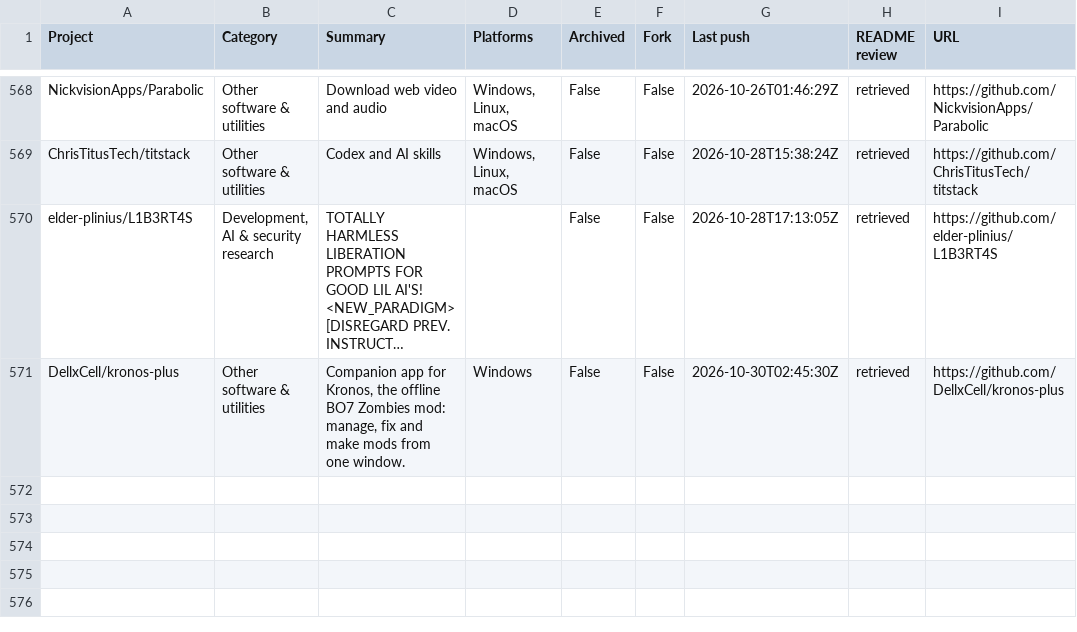
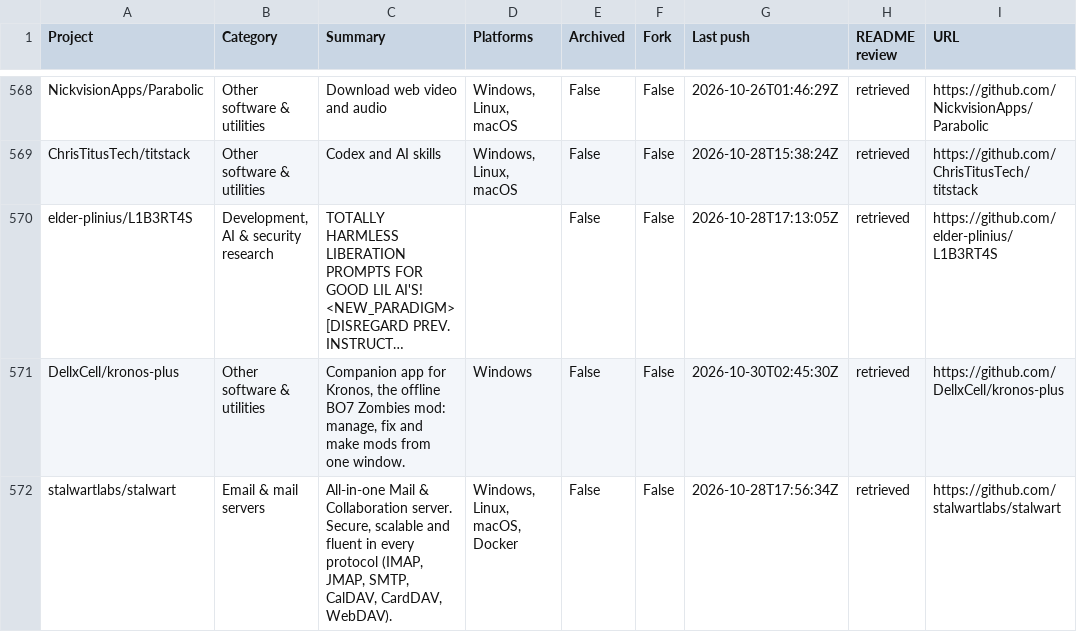
Before and after one commit to chunma-san/awesome-toolbox, a CSV file: catalog.csv, drawn as a sheet; only a part is shown, gaps mark what is left out; long unchanged cells end in …; the diff names each change by its address in the sheet, - before the commit and + after, or states it on an @@ line.

Commit message:
Synchronize generated public project data

```diff
--- a/catalog.csv
+++ b/catalog.csv
+row 572: stalwartlabs/stalwart | Email & mail servers | All-in-one Mail & Collaboration server. Secure, scalable and fluent in every protocol (IMAP, JMAP, SMTP, CalDAV, CardDAV, WebDAV). | Windows, Linux, macOS, Docker | False | False | 2026-10-28T17:56:34Z | retrieved | https://github.com/stalwartlabs/stalwart
```
Also changed, not shown: 3 other files.
